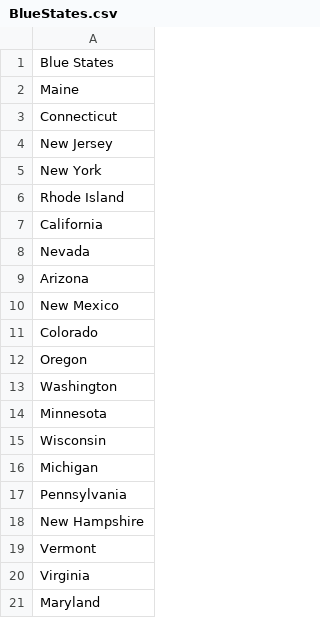
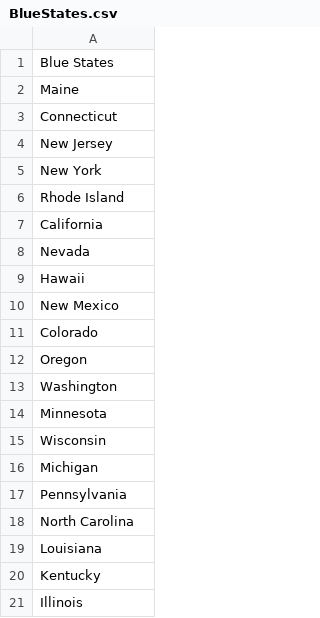
Before and after one commit to cmckee114/LifeExpectancyProject, a CSV file: BlueStates.csv, drawn as a sheet.

Commit message:
adjusting the blue states based on new article data that I will link on my readme

```diff
--- a/BlueStates.csv
+++ b/BlueStates.csv
@@ -8,3 +8,3 @@ California
 Nevada
-Arizona
+Hawaii
 New Mexico
@@ -17,5 +17,5 @@ Michigan
 Pennsylvania
-New Hampshire
-Vermont
-Virginia
-Maryland
+North Carolina
+Louisiana
+Kentucky
+Illinois
```
